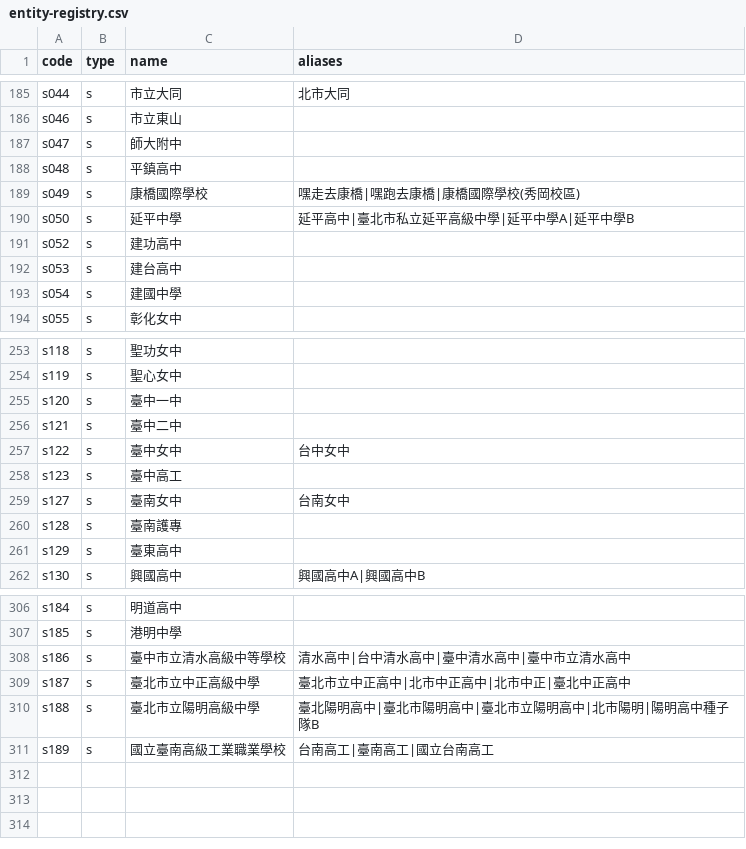
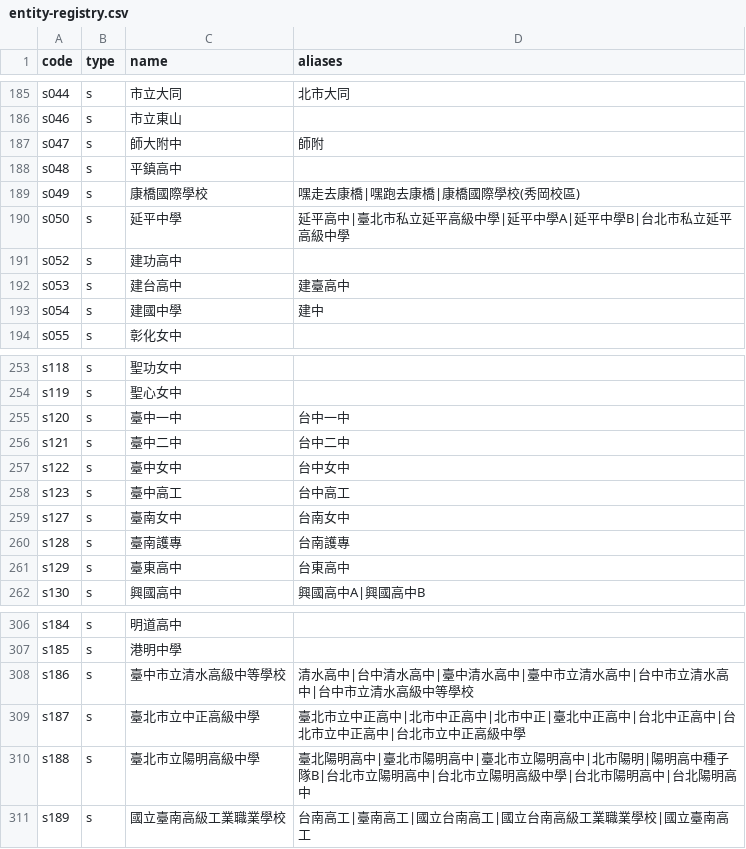
Before and after one commit to macrokernel3000/opendebate, a CSV file: data/entity-registry.csv, drawn as a sheet; only a part is shown, gaps mark what is left out; the diff covers the shown part only.

Commit message:
Add school name aliases and collision safeguards

```diff
--- a/data/entity-registry.csv
+++ b/data/entity-registry.csv
@@ -186,9 +186,9 @@ s044,s,市立大同,北市大同
 s046,s,市立東山,
-s047,s,師大附中,
+s047,s,師大附中,師附
 s048,s,平鎮高中,
 s049,s,康橋國際學校,嘿走去康橋|嘿跑去康橋|康橋國際學校(秀岡校區)
-s050,s,延平中學,延平高中|臺北市私立延平高級中學|延平中學A|延平中學B
+s050,s,延平中學,延平高中|臺北市私立延平高級中學|延平中學A|延平中學B|台北市私立延平高級中學
 s052,s,建功高中,
-s053,s,建台高中,
-s054,s,建國中學,
+s053,s,建台高中,建臺高中
+s054,s,建國中學,建中
 s055,s,彰化女中,
@@ -254,9 +254,9 @@ s118,s,聖功女中,
 s119,s,聖心女中,
-s120,s,臺中一中,
-s121,s,臺中二中,
+s120,s,臺中一中,台中一中
+s121,s,臺中二中,台中二中
 s122,s,臺中女中,台中女中
-s123,s,臺中高工,
+s123,s,臺中高工,台中高工
 s127,s,臺南女中,台南女中
-s128,s,臺南護專,
-s129,s,臺東高中,
+s128,s,臺南護專,台南護專
+s129,s,臺東高中,台東高中
 s130,s,興國高中,興國高中A|興國高中B
@@ -307,5 +307,5 @@ s184,s,明道高中,
 s185,s,港明中學,
-s186,s,臺中市立清水高級中等學校,清水高中|台中清水高中|臺中清水高中|臺中市立清水高中
-s187,s,臺北市立中正高級中學,臺北市立中正高中|北市中正高中|北市中正|臺北中正高中
-s188,s,臺北市立陽明高級中學,臺北陽明高中|臺北市陽明高中|臺北市立陽明高中|北市陽明|陽明高中種子隊B
-s189,s,國立臺南高級工業職業學校,台南高工|臺南高工|國立台南高工
+s186,s,臺中市立清水高級中等學校,清水高中|台中清水高中|臺中清水高中|臺中市立清水高中|台中市立清水高中|台中市立清水高級中等學校
+s187,s,臺北市立中正高級中學,臺北市立中正高中|北市中正高中|北市中正|臺北中正高中|台北中正高中|台北市立中正高中|台北市立中正高級中學
+s188,s,臺北市立陽明高級中學,臺北陽明高中|臺北市陽明高中|臺北市立陽明高中|北市陽明|陽明高中種子隊B|台北市立陽明高中|台北市立陽明高級中學|台北市陽明高中|台北陽明高中
+s189,s,國立臺南高級工業職業學校,台南高工|臺南高工|國立台南高工|國立台南高級工業職業學校|國立臺南高工
```
Also changed, not shown: 12 edited cells elsewhere in this file, 7 other files.
